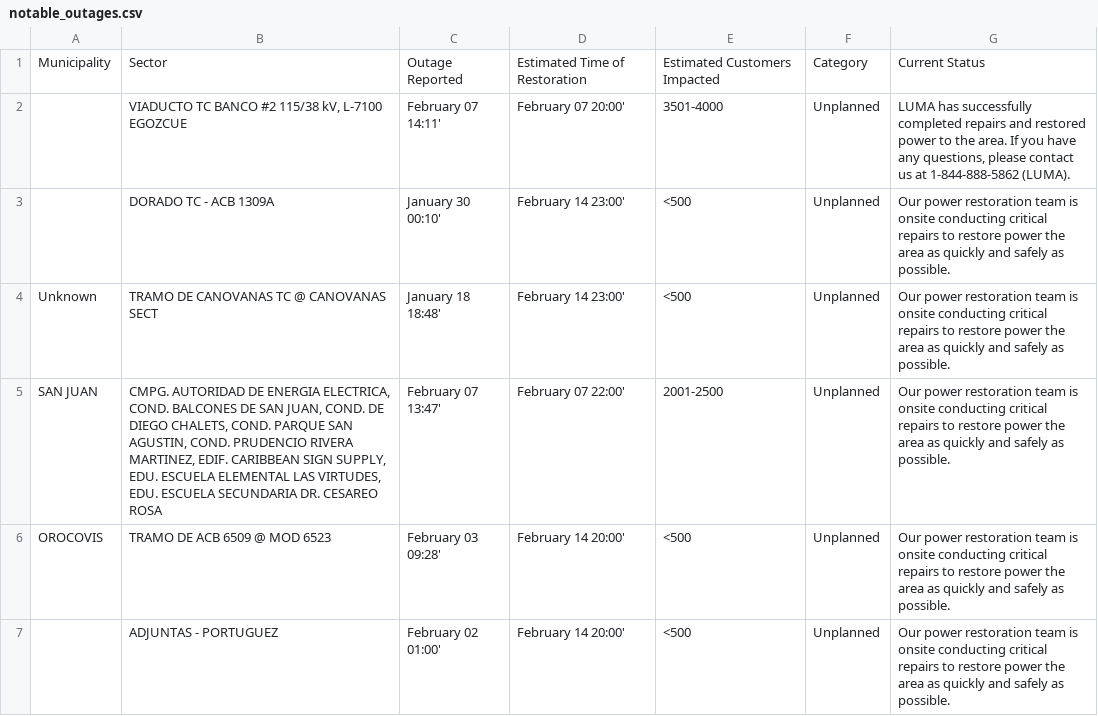
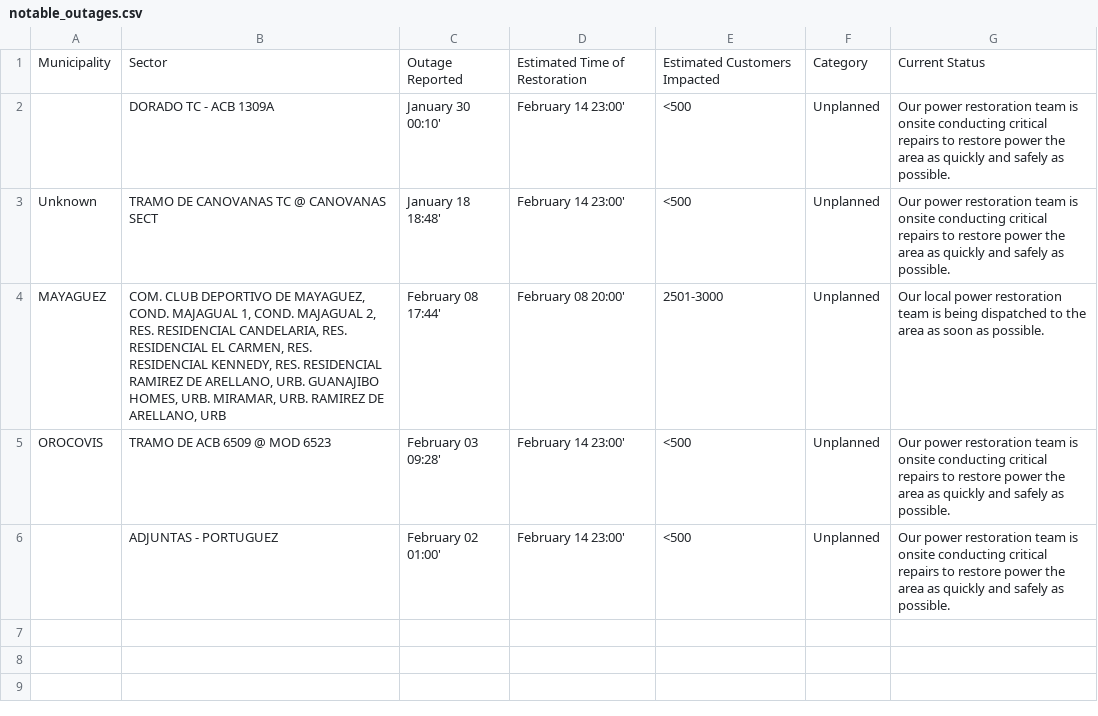
Before and after one commit to jicruz96/luma-energy-outages, a CSV file: notable_outages.csv, drawn as a sheet.

```diff
--- a/notable_outages.csv
+++ b/notable_outages.csv
@@ -1,7 +1,6 @@
 Municipality,Sector,Outage Reported,Estimated Time of Restoration,Estimated Customers Impacted,Category,Current Status
-,"VIADUCTO TC BANCO #2 115/38 kV, L-7100 EGOZCUE",February 07 14:11',February 07 20:00',3501-4000,Unplanned,"LUMA has successfully completed repairs and restored power to the area. If you have any questions, please contact us at 1-844-888-5862 (LUMA). "
 ,DORADO TC - ACB 1309A,January 30 00:10',February 14 23:00',<500,Unplanned,Our power restoration team is onsite conducting critical repairs to restore power the area as quickly and safely as possible.
 Unknown,TRAMO DE CANOVANAS TC @ CANOVANAS SECT,January 18 18:48',February 14 23:00',<500,Unplanned,Our power restoration team is onsite conducting critical repairs to restore power the area as quickly and safely as possible.
-SAN JUAN,"CMPG. AUTORIDAD DE ENERGIA ELECTRICA, COND. BALCONES DE SAN JUAN, COND. DE DIEGO CHALETS, COND. PARQUE SAN AGUSTIN, COND. PRUDENCIO RIVERA MARTINEZ, EDIF. CARIBBEAN SIGN SUPPLY, EDU. ESCUELA ELEMENTAL LAS VIRTUDES, EDU. ESCUELA SECUNDARIA DR. CESAREO ROSA",February 07 13:47',February 07 22:00',2001-2500,Unplanned,Our power restoration team is onsite conducting critical repairs to restore power the area as quickly and safely as possible.
-OROCOVIS,TRAMO DE ACB 6509 @ MOD 6523,February 03 09:28',February 14 20:00',<500,Unplanned,Our power restoration team is onsite conducting critical repairs to restore power the area as quickly and safely as possible.
-,  ADJUNTAS - PORTUGUEZ,February 02 01:00',February 14 20:00',<500,Unplanned,Our power restoration team is onsite conducting critical repairs to restore power the area as quickly and safely as possible.
+MAYAGUEZ,"COM. CLUB DEPORTIVO DE MAYAGUEZ, COND. MAJAGUAL 1, COND. MAJAGUAL 2, RES. RESIDENCIAL CANDELARIA, RES. RESIDENCIAL EL CARMEN, RES. RESIDENCIAL KENNEDY, RES. RESIDENCIAL RAMIREZ DE ARELLANO, URB. GUANAJIBO HOMES, URB. MIRAMAR, URB. RAMIREZ DE ARELLANO, URB",February 08 17:44',February 08 20:00',2501-3000,Unplanned,Our local power restoration team is being dispatched to the area as soon as possible.
+OROCOVIS,TRAMO DE ACB 6509 @ MOD 6523,February 03 09:28',February 14 23:00',<500,Unplanned,Our power restoration team is onsite conducting critical repairs to restore power the area as quickly and safely as possible.
+,  ADJUNTAS - PORTUGUEZ,February 02 01:00',February 14 23:00',<500,Unplanned,Our power restoration team is onsite conducting critical repairs to restore power the area as quickly and safely as possible.
```
Also changed, not shown: 2 other files.
